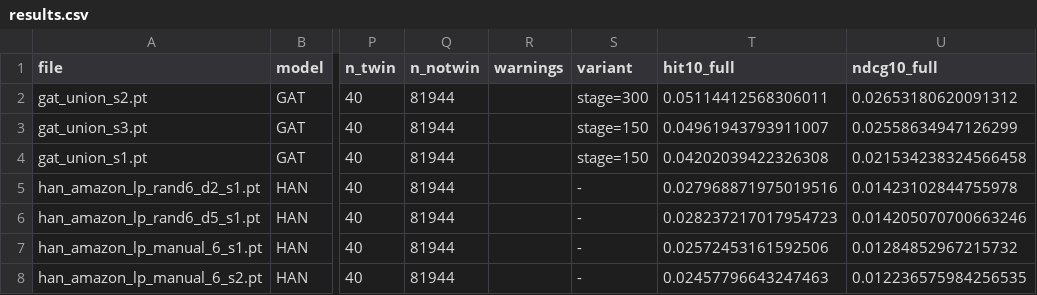
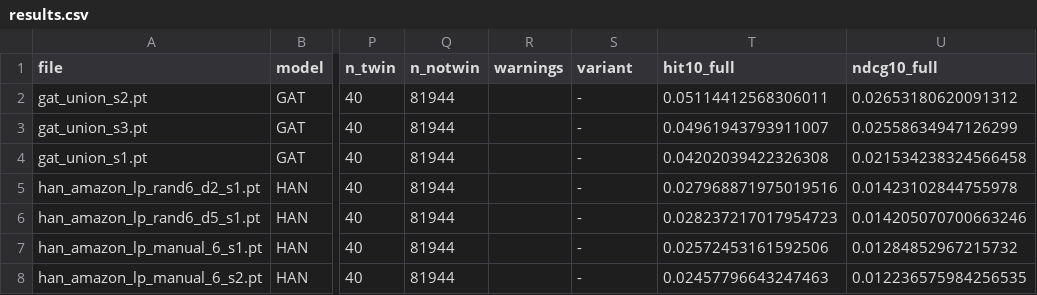
Before and after one commit to phananh85327/HAN-improve, a CSV file: output/AMAZON/v3/results.csv, drawn as a sheet; only a part is shown, gaps mark what is left out; the diff names each change by its address in the sheet, - before the commit and + after, or states it on an @@ line.

```diff
--- a/output/AMAZON/v3/results.csv
+++ b/output/AMAZON/v3/results.csv
-S2 (variant): stage=300
+S2 (variant): -
-S3:S4 (variant): stage=150
+S3:S4 (variant): -
```
Also changed, not shown: 1 other file.
